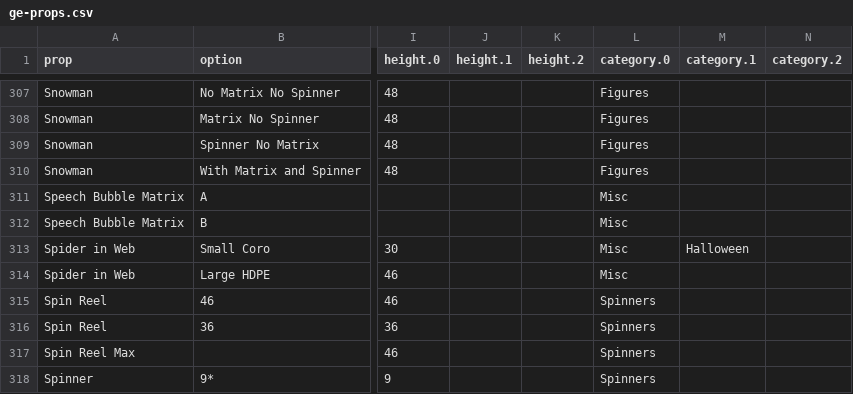
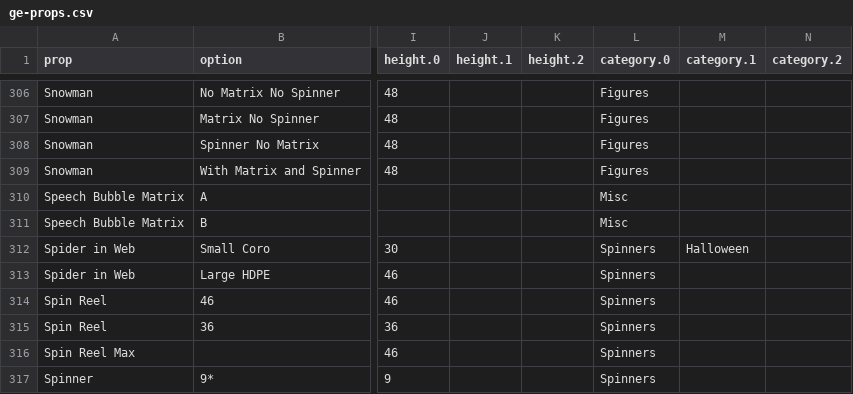
Before and after one commit to GEUSA/xmodels, a CSV file: ge-props.csv, drawn as a sheet; only a part is shown, gaps mark what is left out; addresses are those after the commit; the diff covers the shown part only; the diff names each change by its address in the sheet, - before the commit and + after, or states it on an @@ line.

```diff
--- a/ge-props.csv
+++ b/ge-props.csv
-L312:L313 (category.0): Misc
+L312:L313 (category.0): Spinners
```
Also changed, not shown: 3 added rows, 3 removed rows and 6 edited cells elsewhere in this file.
